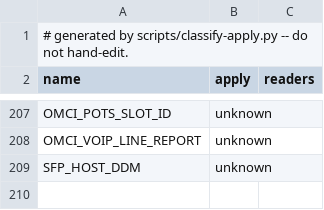
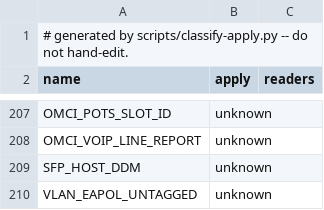
Before and after one commit to AndreZiviani/odi-ui, a TSV file: schema/consumers.tsv, drawn as a sheet; only a part is shown, gaps mark what is left out; the diff names each change by its address in the sheet, - before the commit and + after, or states it on an @@ line.

Commit message:
Config: VLAN_EAPOL_UNTAGGED, 802.1X EAPOL without the service tag
odi-oss reads VLAN_EAPOL_UNTAGGED from odi.conf (odi-oss #336, for
#301): with the manual tag on (VLAN config mode 1, manual VLAN mode 1)
and the key at 1, EAPOL frames cross the stick untagged in both
directions while everything else keeps the service tag. It is for an
ISP that authenticates the line with 802.1X on untagged or VLAN 0
frames while the service is on a VLAN, so the router can keep one
untagged WAN interface.

The VLAN page shows it after the service VLAN ID and priority, as an
on/off choice with off (unset) as the default, and gated on the same
two keys: in transparent mode the row says it is ignored and Save
refuses a leftover edit. Class live, action omci, like the other VLAN
keys: omcid rebuilds the connections on SIGHUP and the ONU stays in O5.
The help says it is experimental and not yet run against a line that
uses EAP, and the note says the VID 0 rule downstream passes every
priority-tagged VID 0 frame, not only EAPOL.

keys.tsv and consumers.tsv get the row by hand, as for the other
odi-only keys: neither generator sees odi.conf. make check covers the
gating; smoke.sh checks the omci action and that 2 is refused.

```diff
--- a/schema/consumers.tsv
+++ b/schema/consumers.tsv
+row 210: VLAN_EAPOL_UNTAGGED | unknown
```
Also changed, not shown: schema/keys.tsv, schema/meta.tsv, 5 other files.
